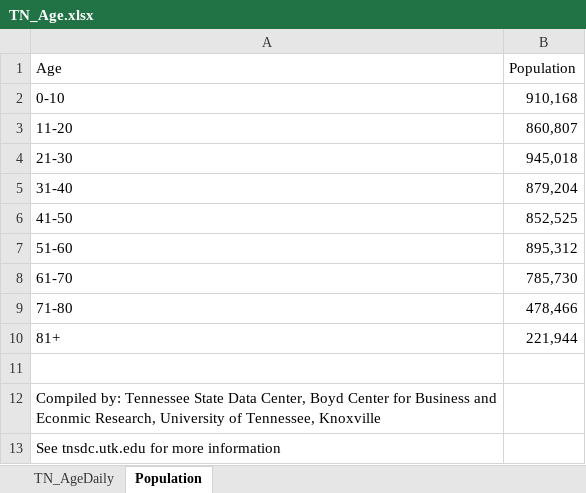
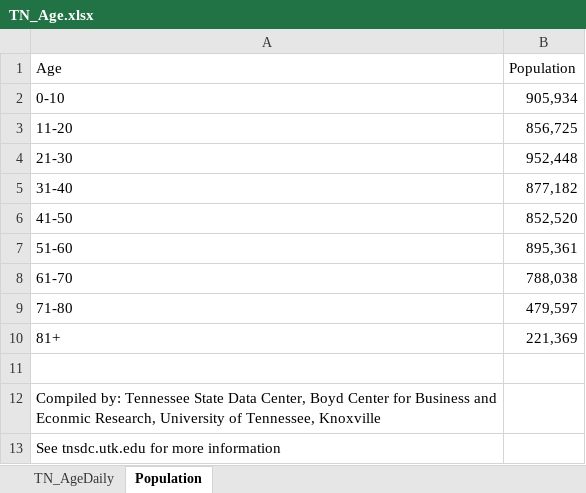
Before and after one commit to mfcarrasco/COVID-TN-Counties, an Excel workbook: TN_Age.xlsx, sheet Population, drawn as a sheet; values as stored, in another font and other column widths than the file's, no borders; the diff names each change by its address in the sheet, - before the commit and + after, or states it on an @@ line.

```diff
--- a/TN_Age.xlsx (sheet Population)
+++ b/TN_Age.xlsx (sheet Population)
-B2 (Population): 910,168
+B2 (Population): 905,934
-B3 (Population): 860,807
+B3 (Population): 856,725
-B4 (Population): 945,018
+B4 (Population): 952,448
-B5 (Population): 879,204
+B5 (Population): 877,182
-B6 (Population): 852,525
+B6 (Population): 852,520
-B7 (Population): 895,312
+B7 (Population): 895,361
-B8 (Population): 785,730
+B8 (Population): 788,038
-B9 (Population): 478,466
+B9 (Population): 479,597
-B10 (Population): 221,944
+B10 (Population): 221,369
```
Also changed, not shown: sheet TN_AgeDaily, TNDeptHealth_Demographics.xlsx, 2 other files.
